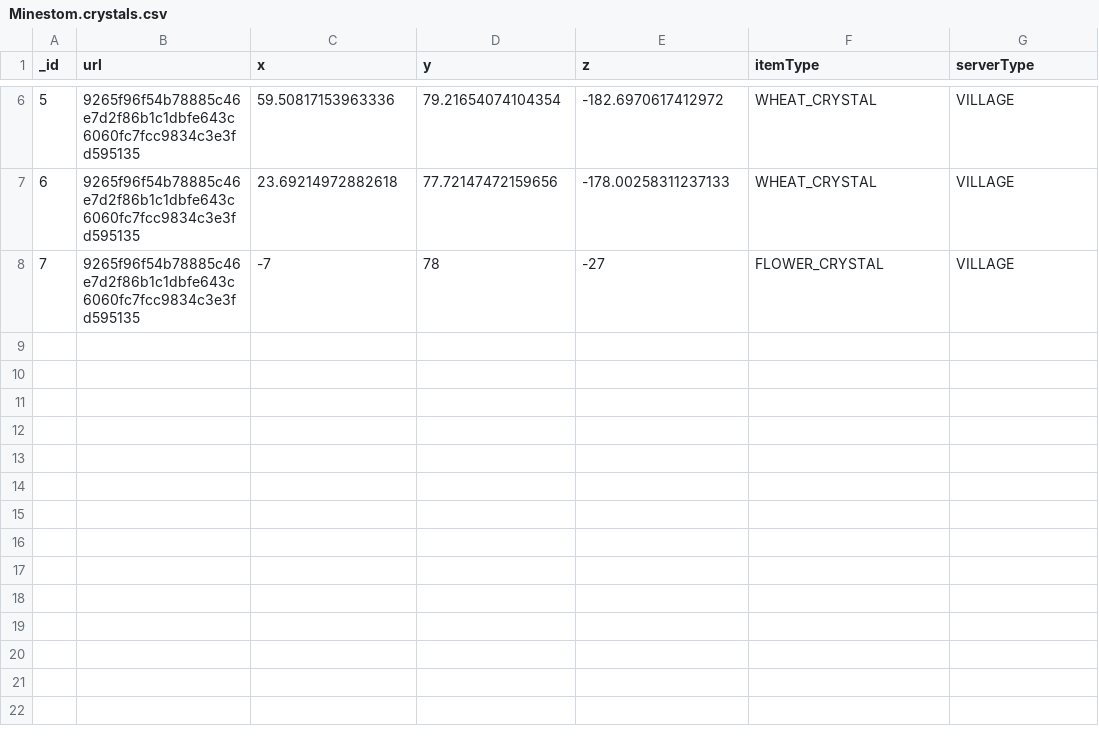
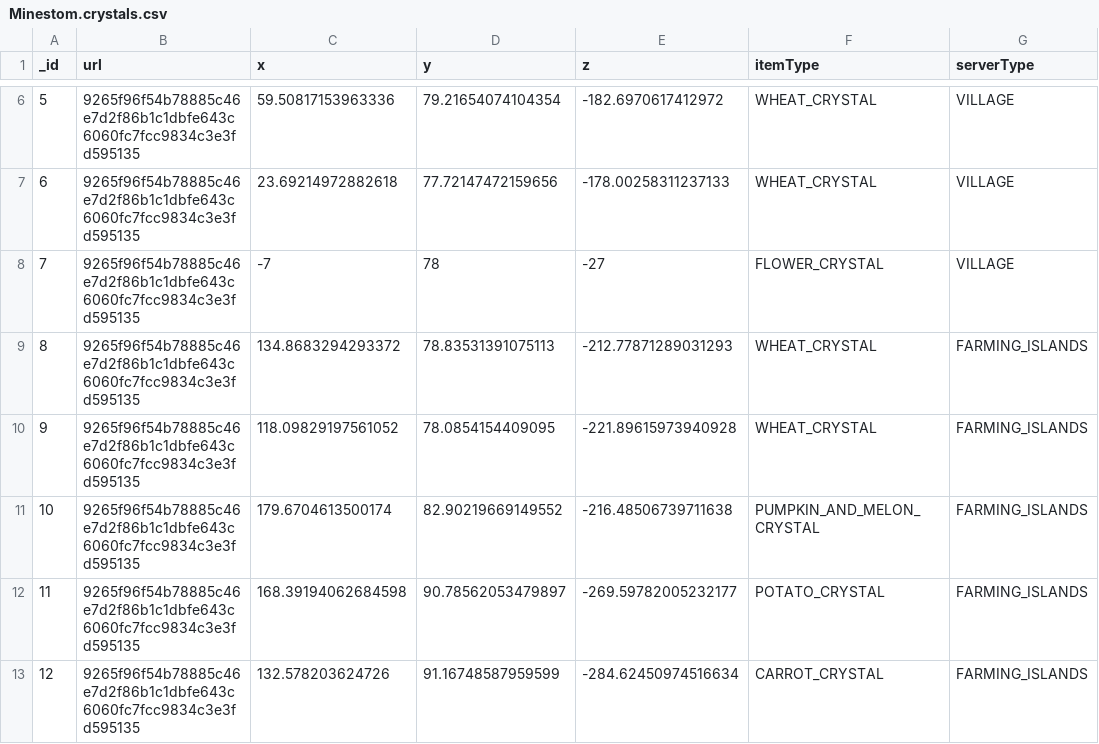
Before and after one commit to Swofty-Developments/HypixelSkyBlock, a CSV file: configuration/Minestom.crystals.csv, drawn as a sheet; only a part is shown, gaps mark what is left out; the diff names each change by its address in the sheet, - before the commit and + after, or states it on an @@ line.

Commit message:
Added more crystals
Took 2 hours 53 minutes

```diff
--- a/configuration/Minestom.crystals.csv
+++ b/configuration/Minestom.crystals.csv
+row 9: 8 | 9265f96f54b78885c46e7d2f86b1c1dbfe643c6060fc7fcc9834c3e3fd595135 | 134.8683294293372 | 78.83531391075113 | -212.77871289031293 | WHEAT_CRYSTAL | FARMING_ISLANDS
+row 10: 9 | 9265f96f54b78885c46e7d2f86b1c1dbfe643c6060fc7fcc9834c3e3fd595135 | 118.09829197561052 | 78.0854154409095 | -221.89615973940928 | WHEAT_CRYSTAL | FARMING_ISLANDS
+row 11: 10 | 9265f96f54b78885c46e7d2f86b1c1dbfe643c6060fc7fcc9834c3e3fd595135 | 179.6704613500174 | 82.90219669149552 | -216.48506739711638 | PUMPKIN_AND_MELON_CRYSTAL | FARMING_ISLANDS
+row 12: 11 | 9265f96f54b78885c46e7d2f86b1c1dbfe643c6060fc7fcc9834c3e3fd595135 | 168.39194062684598 | 90.78562053479897 | -269.59782005232177 | POTATO_CRYSTAL | FARMING_ISLANDS
+row 13: 12 | 9265f96f54b78885c46e7d2f86b1c1dbfe643c6060fc7fcc9834c3e3fd595135 | 132.578203624726 | 91.16748587959599 | -284.62450974516634 | CARROT_CRYSTAL | FARMING_ISLANDS
```
Also changed, not shown: 5 other files.
